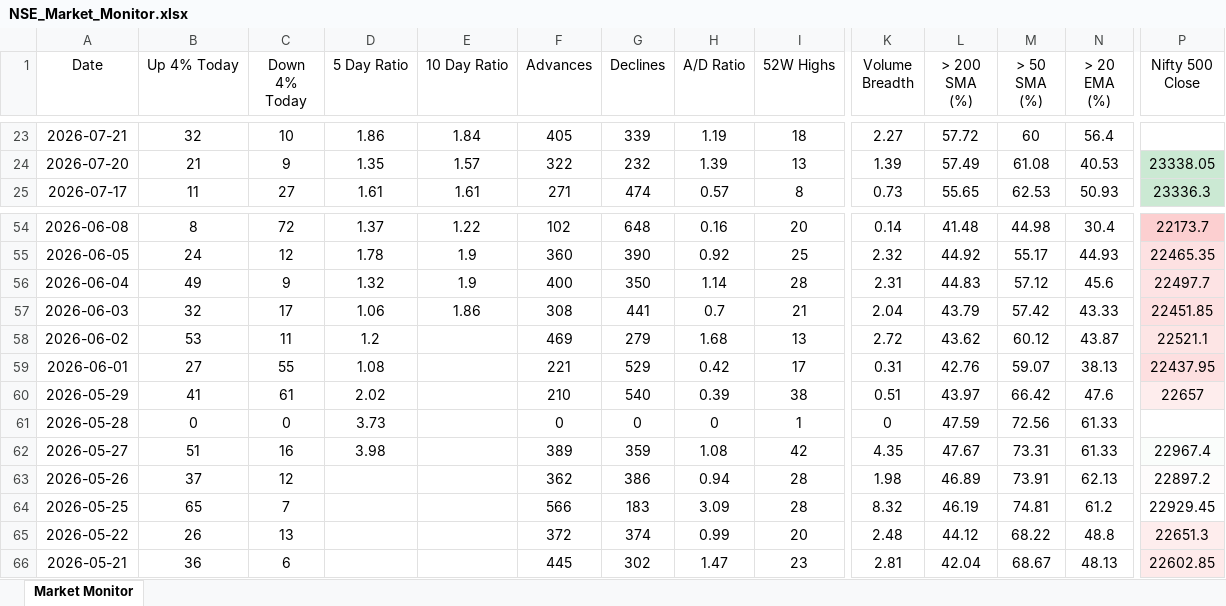
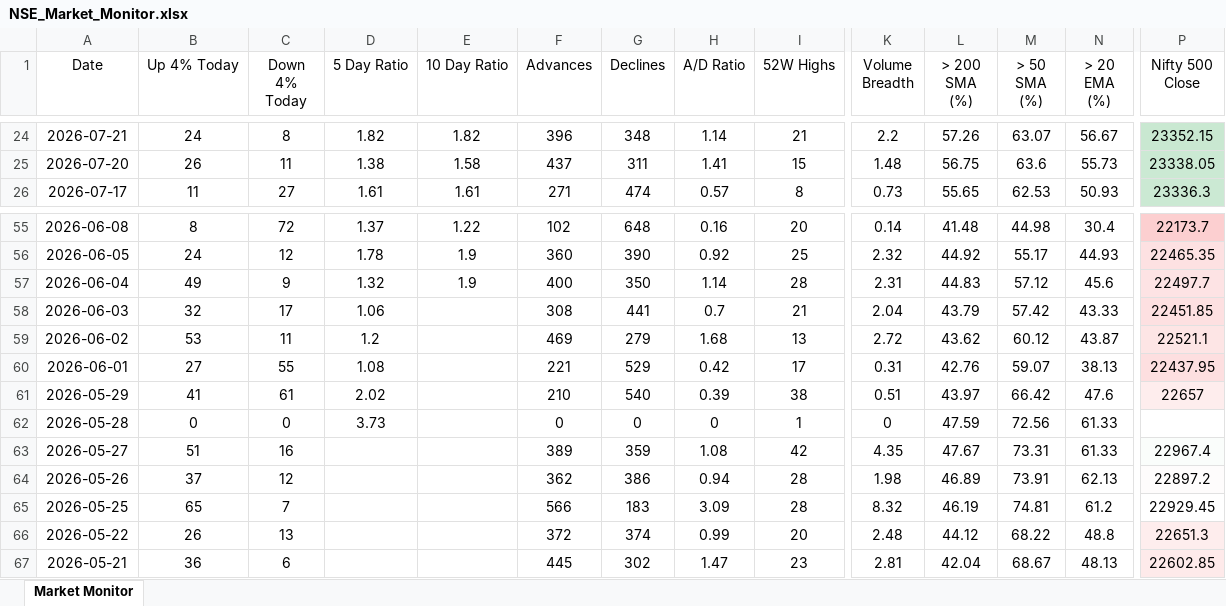
Before and after one commit to chethanshivaraju94-netizen/nse-market-monitor, an Excel workbook: NSE_Market_Monitor.xlsx, sheet Market Monitor, drawn as a sheet; only a part is shown, gaps mark what is left out; values as stored, in another font and other column widths than the file's, no borders; conditional formats not drawn; addresses are those after the commit; the diff covers the shown part only; the diff names each change by its address in the sheet, - before the commit and + after, or states it on an @@ line.

```diff
--- a/NSE_Market_Monitor.xlsx (sheet Market Monitor)
+++ b/NSE_Market_Monitor.xlsx (sheet Market Monitor)
-B24 (Up 4% Today): 32
+B24 (Up 4% Today): 24
-C24 (Down 4% Today): 10
+C24 (Down 4% Today): 8
-D24 (5 Day Ratio): 1.86
+D24 (5 Day Ratio): 1.82
-E24 (10 Day Ratio): 1.84
+E24 (10 Day Ratio): 1.82
-F24 (Advances): 405
+F24 (Advances): 396
-G24 (Declines): 339
+G24 (Declines): 348
-H24 (A/D Ratio): 1.19
+H24 (A/D Ratio): 1.14
-I24 (52W Highs): 18
+I24 (52W Highs): 21
-K24 (Volume Breadth): 2.27
+K24 (Volume Breadth): 2.2
-L24 (> 200 SMA (%)): 57.72
+L24 (> 200 SMA (%)): 57.26
-M24 (> 50 SMA (%)): 60
+M24 (> 50 SMA (%)): 63.07
-N24 (> 20 EMA (%)): 56.4
+N24 (> 20 EMA (%)): 56.67
-P24 (Nifty 500 Close): (empty)
+P24 (Nifty 500 Close): 23352.15
-P24 fill: none
+P24 fill: #C9E8D1
-B25 (Up 4% Today): 21
+B25 (Up 4% Today): 26
-C25 (Down 4% Today): 9
+C25 (Down 4% Today): 11
-D25 (5 Day Ratio): 1.35
+D25 (5 Day Ratio): 1.38
-E25 (10 Day Ratio): 1.57
+E25 (10 Day Ratio): 1.58
-F25 (Advances): 322
+F25 (Advances): 437
-G25 (Declines): 232
+G25 (Declines): 311
-H25 (A/D Ratio): 1.39
+H25 (A/D Ratio): 1.41
-I25 (52W Highs): 13
+I25 (52W Highs): 15
-K25 (Volume Breadth): 1.39
+K25 (Volume Breadth): 1.48
-L25 (> 200 SMA (%)): 57.49
+L25 (> 200 SMA (%)): 56.75
-M25 (> 50 SMA (%)): 61.08
+M25 (> 50 SMA (%)): 63.6
-N25 (> 20 EMA (%)): 40.53
+N25 (> 20 EMA (%)): 55.73
-E58 (10 Day Ratio): 1.86
+E58 (10 Day Ratio): (empty)
-D63 (5 Day Ratio): 3.98
+D63 (5 Day Ratio): (empty)
```
Also changed, not shown: 1 added row, 190 edited cells and cell formats elsewhere in this sheet, NSE_Sector_Monitor.xlsx.
